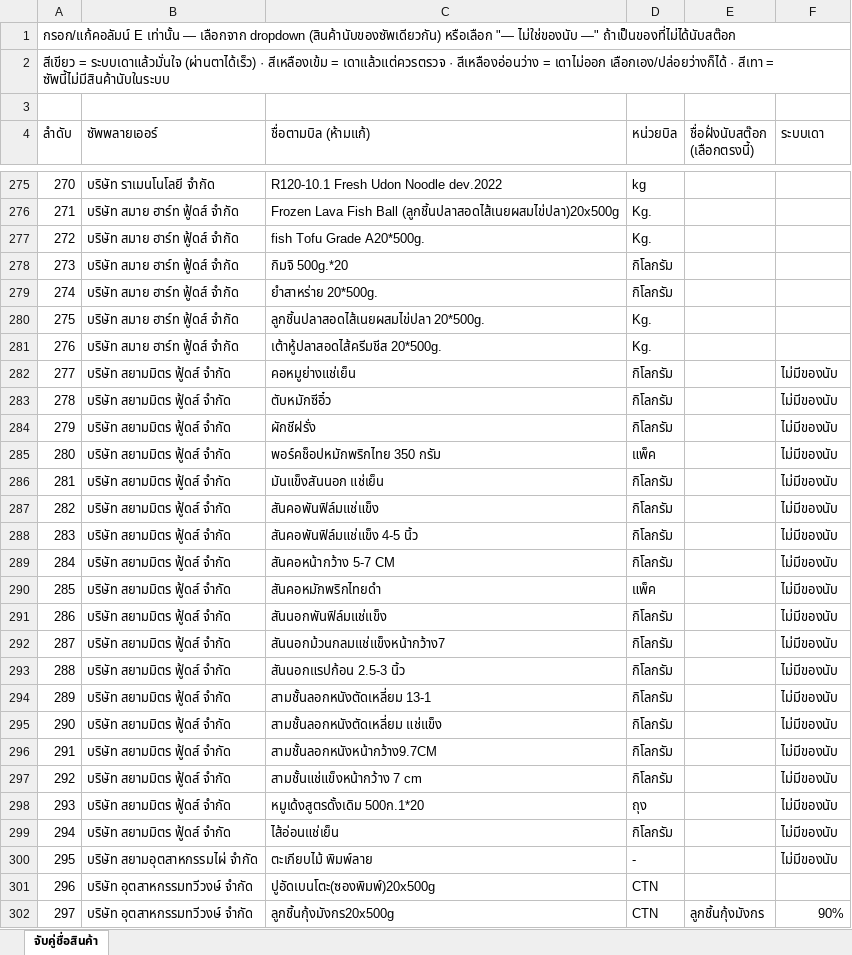
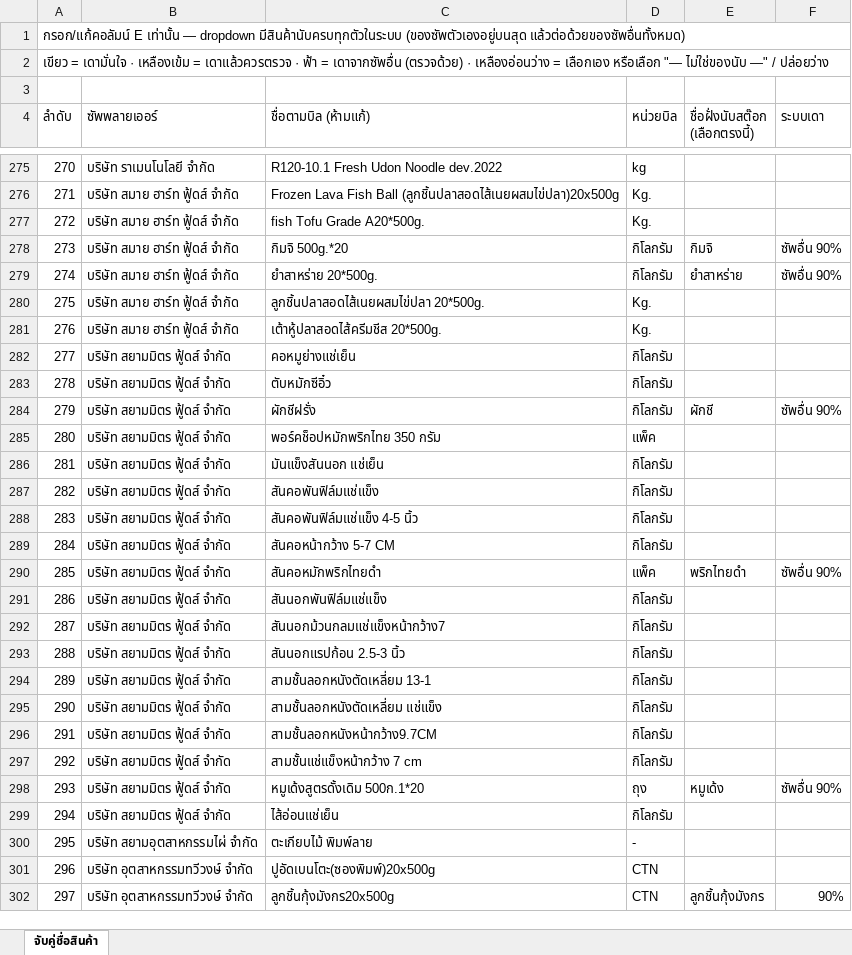
Before and after one commit to thananant/jjmk-stock, an Excel workbook: จับคู่ชื่อสินค้า_JJMK.xlsx, sheet จับคู่ชื่อสินค้า, drawn as a sheet; only a part is shown, gaps mark what is left out; values as stored, in another font and other column widths than the file's, no cell formats; the diff covers the shown part only; the diff names each change by its address in the sheet, - before the commit and + after, or states it on an @@ line.

```diff
--- a/จับคู่ชื่อสินค้า_JJMK.xlsx (sheet จับคู่ชื่อสินค้า)
+++ b/จับคู่ชื่อสินค้า_JJMK.xlsx (sheet จับคู่ชื่อสินค้า)
-A1 (ลำดับ): …เท่านั้น — เลือกจาก dropdown (สินค้านับของซัพเดียวกัน) หรือเลือก "— ไม่ใช่ของนับ —" ถ้าเป็นของที่ไม่ได้นับสต๊อก
+A1 (ลำดับ): …เท่านั้น — dropdown มีสินค้านับครบทุกตัวในระบบ (ของซัพตัวเองอยู่บนสุด แล้วต่อด้วยของซัพอื่นทั้งหมด)
-A2 (ลำดับ): สีเขียว = ระบบเดาแล้วมั่นใจ (ผ่านตาได้เร็ว) · สีเหลืองเข้ม = เดาแล้วแต่ควรตรวจ · สีเหลืองอ่อนว่าง = เดาไม่ออก เลือกเอง/ปล่อยว่างก็ได้ · สีเทา = ซัพนี้ไม่มีสินค้านับในระบบ
+A2 (ลำดับ): เขียว = เดามั่นใจ · เหลืองเข้ม = เดาแล้วควรตรวจ · ฟ้า = เดาจากซัพอื่น (ตรวจด้วย) · เหลืองอ่อนว่าง = เลือกเอง หรือเลือก "— ไม่ใช่ของนับ —" / ปล่อยว่าง
-E278 (ชื่อฝั่งนับสต๊อก (เลือกตรงนี้)): (empty)
+E278 (ชื่อฝั่งนับสต๊อก (เลือกตรงนี้)): กิมจิ
-F278:F279 (ระบบเดา): (empty)
+F278:F279 (ระบบเดา): ซัพอื่น 90%
-E279 (ชื่อฝั่งนับสต๊อก (เลือกตรงนี้)): (empty)
+E279 (ชื่อฝั่งนับสต๊อก (เลือกตรงนี้)): ยำสาหร่าย
-F282:F283 (ระบบเดา): ไม่มีของนับ
+F282:F283 (ระบบเดา): (empty)
-E284 (ชื่อฝั่งนับสต๊อก (เลือกตรงนี้)): (empty)
+E284 (ชื่อฝั่งนับสต๊อก (เลือกตรงนี้)): ผักชี
-F284 (ระบบเดา): ไม่มีของนับ
+F284 (ระบบเดา): ซัพอื่น 90%
-F285:F289 (ระบบเดา): ไม่มีของนับ
+F285:F289 (ระบบเดา): (empty)
-E290 (ชื่อฝั่งนับสต๊อก (เลือกตรงนี้)): (empty)
+E290 (ชื่อฝั่งนับสต๊อก (เลือกตรงนี้)): พริกไทยดำ
-F290 (ระบบเดา): ไม่มีของนับ
+F290 (ระบบเดา): ซัพอื่น 90%
-F291:F297 (ระบบเดา): ไม่มีของนับ
+F291:F297 (ระบบเดา): (empty)
-E298 (ชื่อฝั่งนับสต๊อก (เลือกตรงนี้)): (empty)
+E298 (ชื่อฝั่งนับสต๊อก (เลือกตรงนี้)): หมูเด้ง
-F298 (ระบบเดา): ไม่มีของนับ
+F298 (ระบบเดา): ซัพอื่น 90%
-F299:F300 (ระบบเดา): ไม่มีของนับ
+F299:F300 (ระบบเดา): (empty)
```
Also changed, not shown: 144 edited cells elsewhere in this sheet, cell formats.
